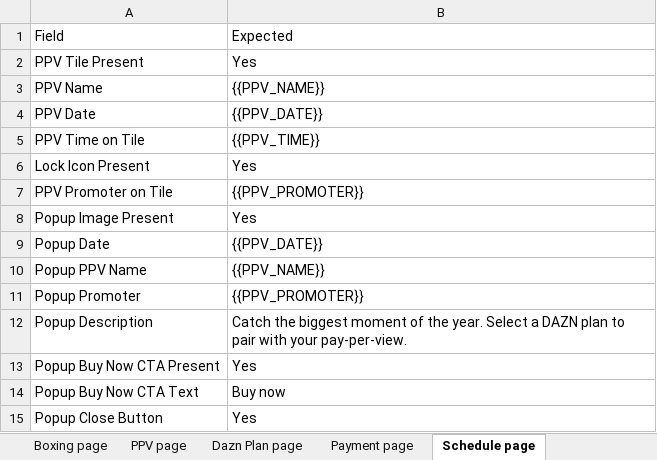
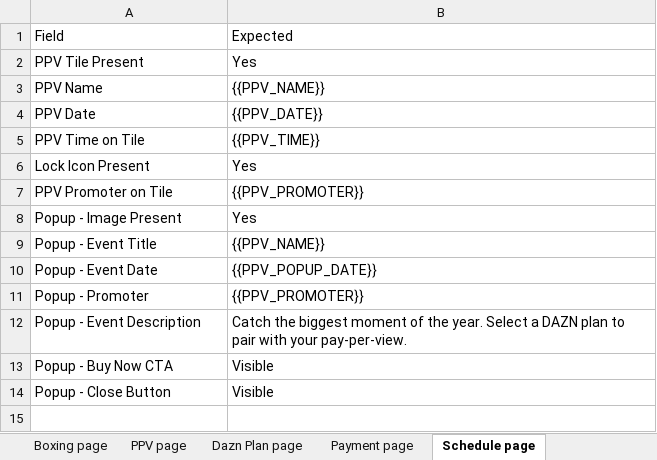
Before and after one commit to gopi-sanagapalli/PPV-End-to-End-Automation, an Excel workbook: data/PPV_Input.xlsx, sheet Schedule page, drawn as a sheet; values as stored, in another font and other column widths than the file's, no borders; removed rows and columns are numbered as before the commit, all else as after; the diff names each change by its address in the sheet, - before the commit and + after, or states it on an @@ line.

```diff
--- a/data/PPV_Input.xlsx (sheet Schedule page)
+++ b/data/PPV_Input.xlsx (sheet Schedule page)
-A8: Popup Image Present
+A8: Popup - Image Present
-row 9: Popup Date | {{PPV_DATE}}
-A9: Popup PPV Name
+A9: Popup - Event Title
+row 10: Popup - Event Date | {{PPV_POPUP_DATE}}
-A11: Popup Promoter
+A11: Popup - Promoter
-A12: Popup Description
+A12: Popup - Event Description
-row 13: Popup Buy Now CTA Present | Yes
-row 14: Popup Buy Now CTA Text | Buy now
-row 15: Popup Close Button | Yes
+row 13: Popup - Buy Now CTA | Visible
+row 14: Popup - Close Button | Visible
```
Also changed, not shown: sheet Search page, sheet Home page, sheet Home of Boxing, 5 other files.
